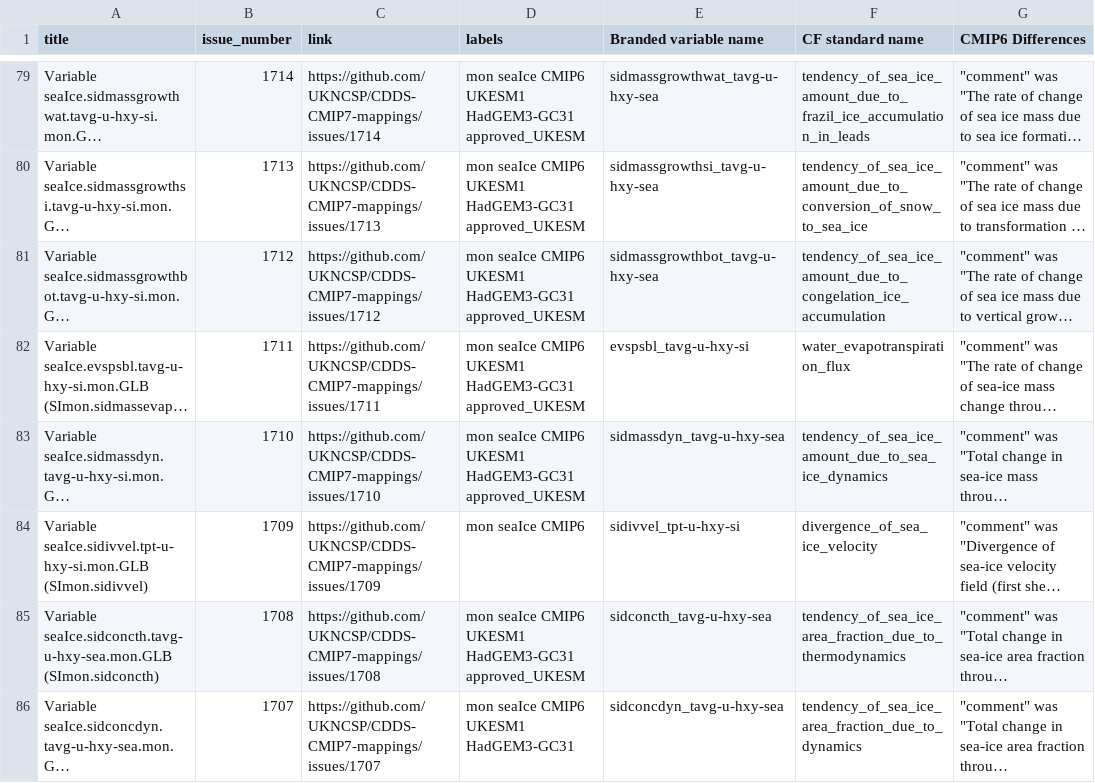
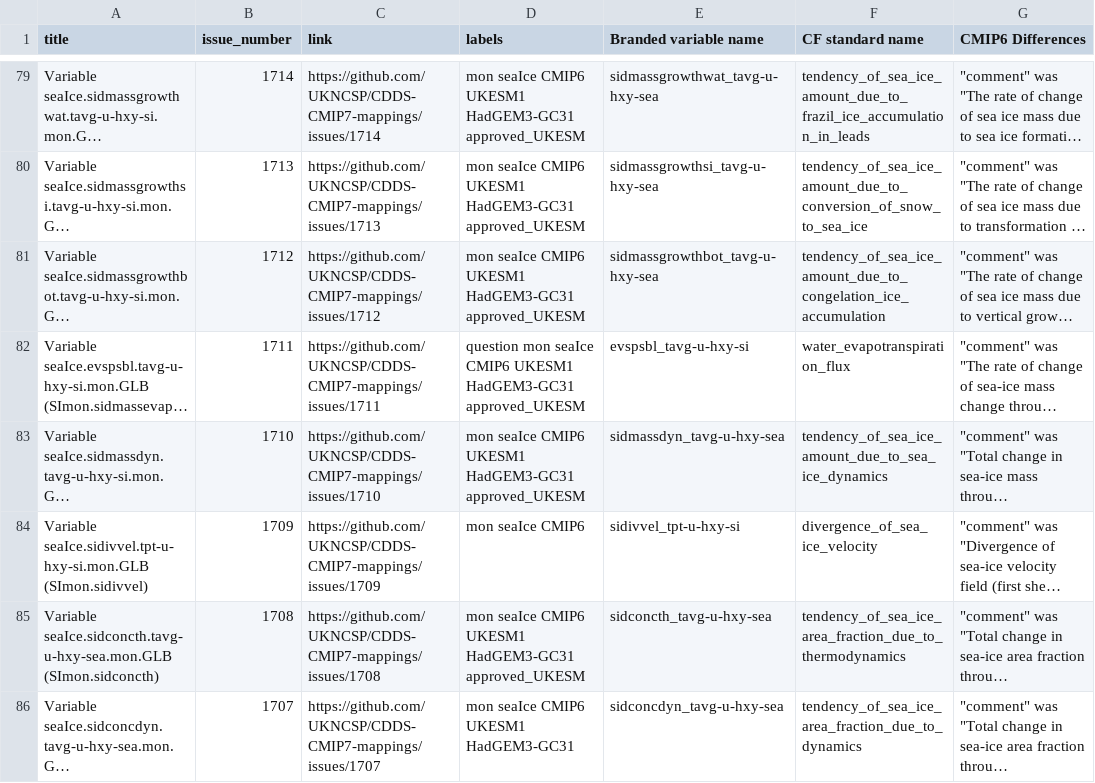
Before and after one commit to UKNCSP/CDDS-CMIP7-mappings, a CSV file: data/seaIce_mappings.csv, drawn as a sheet; only a part is shown, gaps mark what is left out; long unchanged cells end in …; the diff names each change by its address in the sheet, - before the commit and + after, or states it on an @@ line.

```diff
--- a/data/seaIce_mappings.csv
+++ b/data/seaIce_mappings.csv
-D82 (labels): mon seaIce…
+D82 (labels): question mon seaIce…
```
Also changed, not shown: data/seaIce_mappings_CMIP6.csv, 2 other files.
